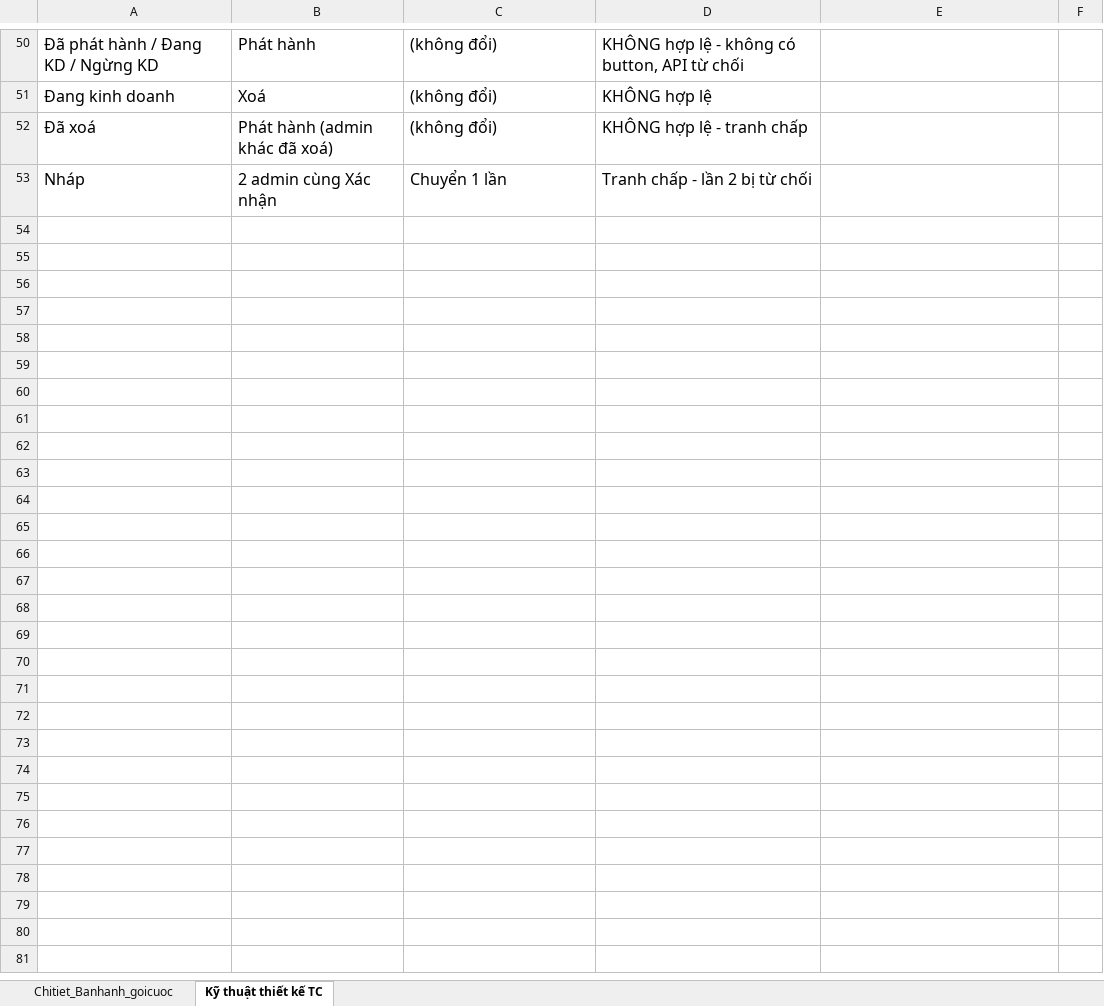
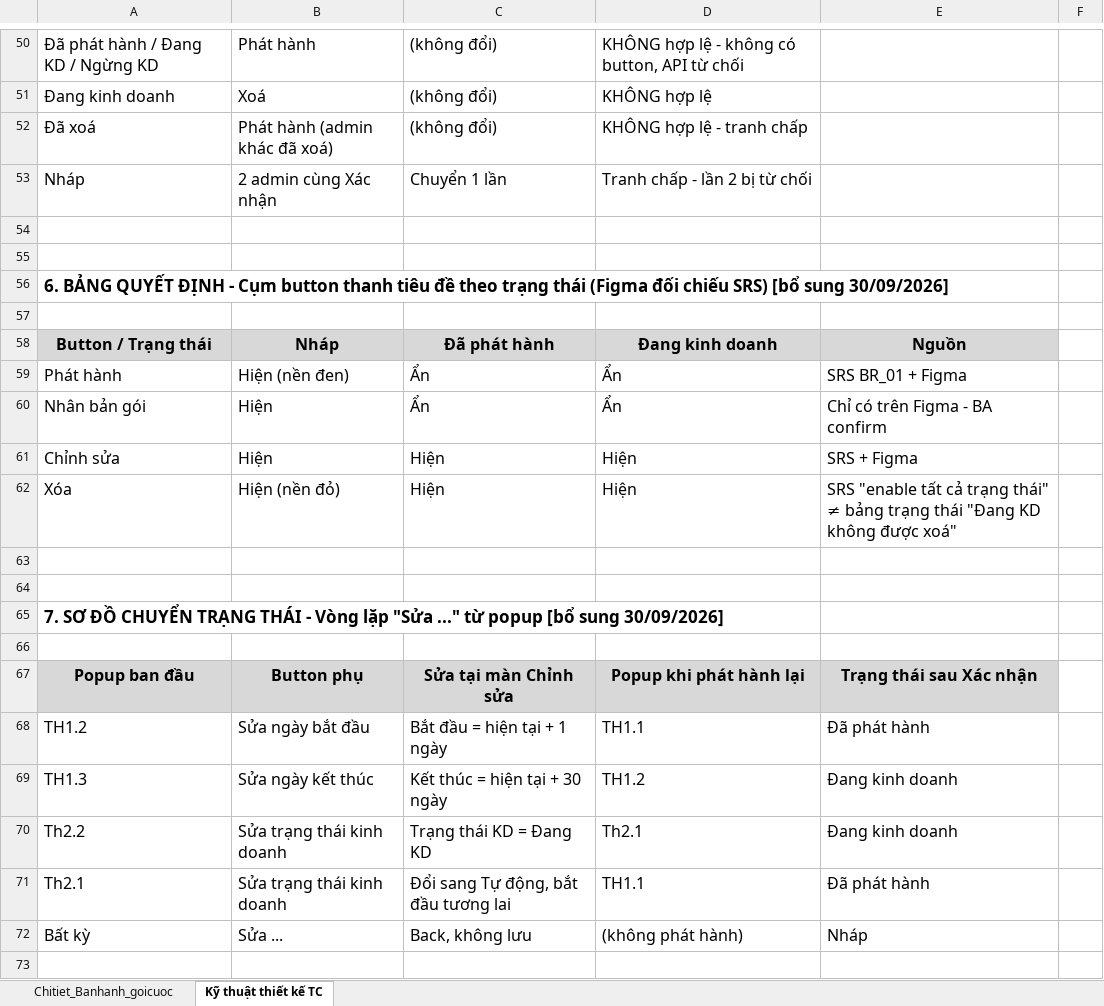
Before and after one commit to HoangThiHoai/course-ai-test-manual, an Excel workbook: docs/testcases/goi-cuoc/web/TCs_GOICUOC_Chitiet_Banhanh_UC3_UC4.xlsx, sheet Kỹ thuật thiết kế TC, drawn as a sheet; only a part is shown, gaps mark what is left out; values as stored, in another font and other column widths than the file's, no borders; the diff covers the shown part only; the diff names each change by its address in the sheet, - before the commit and + after, or states it on an @@ line.

```diff
--- a/docs/testcases/goi-cuoc/web/TCs_GOICUOC_Chitiet_Banhanh_UC3_UC4.xlsx (sheet Kỹ thuật thiết kế TC)
+++ b/docs/testcases/goi-cuoc/web/TCs_GOICUOC_Chitiet_Banhanh_UC3_UC4.xlsx (sheet Kỹ thuật thiết kế TC)
+row 54: (empty)
+row 55: (empty)
+row 56: 6. BẢNG QUYẾT ĐỊNH - Cụm button thanh tiêu đề theo trạng thái (Figma đối chiếu SRS) [bổ sung 30/09/2026]
+row 57: (empty)
+row 58: Button / Trạng thái | Nháp | Đã phát hành | Đang kinh doanh | Nguồn
+row 59: Phát hành | Hiện (nền đen) | Ẩn | Ẩn | SRS BR_01 + Figma
+row 60: Nhân bản gói | Hiện | Ẩn | Ẩn | Chỉ có trên Figma - BA confirm
+row 61: Chỉnh sửa | Hiện | Hiện | Hiện | SRS + Figma
+row 62: Xóa | Hiện (nền đỏ) | Hiện | Hiện | SRS "enable tất cả trạng thái" ≠ bảng trạng thái "Đang KD không được xoá"
+row 63: (empty)
+row 64: (empty)
+row 65: 7. SƠ ĐỒ CHUYỂN TRẠNG THÁI - Vòng lặp "Sửa ..." từ popup [bổ sung 30/09/2026]
+row 66: (empty)
+row 67: Popup ban đầu | Button phụ | Sửa tại màn Chỉnh sửa | Popup khi phát hành lại | Trạng thái sau Xác nhận
+row 68: TH1.2 | Sửa ngày bắt đầu | Bắt đầu = hiện tại + 1 ngày | TH1.1 | Đã phát hành
+row 69: TH1.3 | Sửa ngày kết thúc | Kết thúc = hiện tại + 30 ngày | TH1.2 | Đang kinh doanh
+row 70: Th2.2 | Sửa trạng thái kinh doanh | Trạng thái KD = Đang KD | Th2.1 | Đang kinh doanh
+row 71: Th2.1 | Sửa trạng thái kinh doanh | Đổi sang Tự động, bắt đầu tương lai | TH1.1 | Đã phát hành
+row 72: Bất kỳ | Sửa ... | Back, không lưu | (không phát hành) | Nháp
+row 73: (empty)
```
Also changed, not shown: 20 added rows elsewhere in this sheet, sheet Chitiet_Banhanh_goicuoc, hidden cells, 5 other files.
